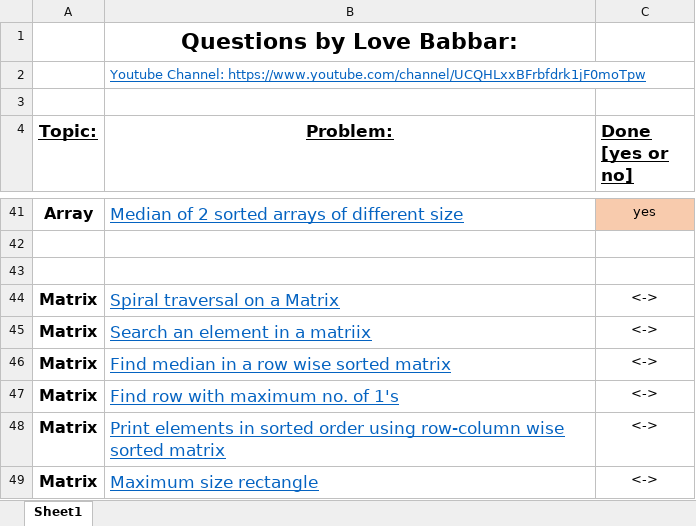
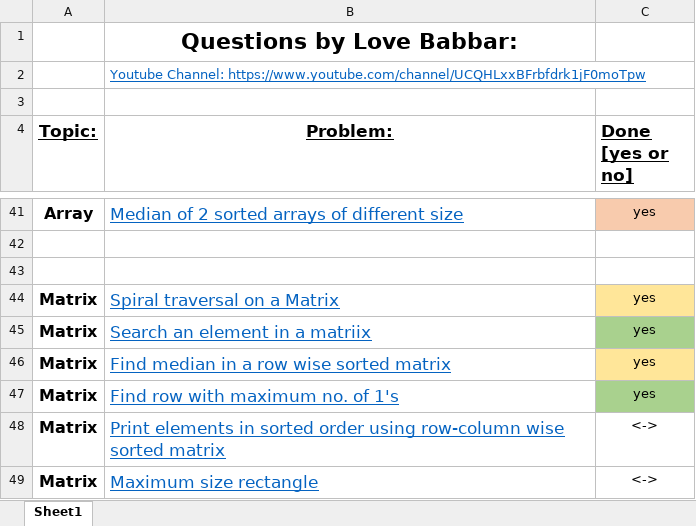
Before and after one commit to Ichigo27/lovebabbar-dsa-sheet, an Excel workbook: FINAL450.xlsx, sheet Sheet1, drawn as a sheet; only a part is shown, gaps mark what is left out; values as stored, in another font and other column widths than the file's, no borders; the diff names each change by its address in the sheet, - before the commit and + after, or states it on an @@ line.

```diff
--- a/FINAL450.xlsx (sheet Sheet1)
+++ b/FINAL450.xlsx (sheet Sheet1)
-C44:C47 (Done [yes or no]): <->
+C44:C47 (Done [yes or no]): yes
-C44 fill: none
+C44 fill: #FFE699
-C45 fill: none
+C45 fill: #A9D18E
-C46 fill: none
+C46 fill: #FFE699
-C47 fill: none
+C47 fill: #A9D18E
```
Also changed, not shown: 4 other files.
